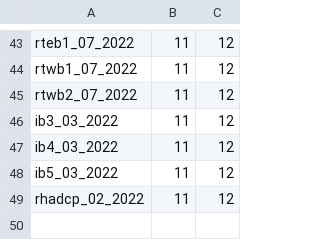
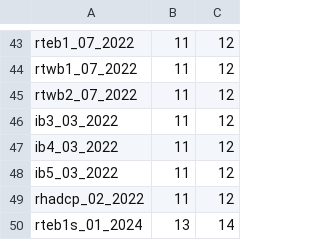
Before and after one commit to ScotMarPhys/m_moorproc_toolbox, a CSV file: metadata/cal_coef/osnap/microcat_calib_cruise.csv, drawn as a sheet; only a part is shown, gaps mark what is left out.

```diff
--- a/metadata/cal_coef/osnap/microcat_calib_cruise.csv
+++ b/metadata/cal_coef/osnap/microcat_calib_cruise.csv
@@ -49 +49,2 @@ ib5_03_2022,11,12
 rhadcp_02_2022,11,12
+rteb1s_01_2024,13,14
```
Also changed, not shown: metadata/cal_coef/osnap/microcat_cond.csv, metadata/cal_coef/osnap/microcat_temp.csv, 2 other files.
